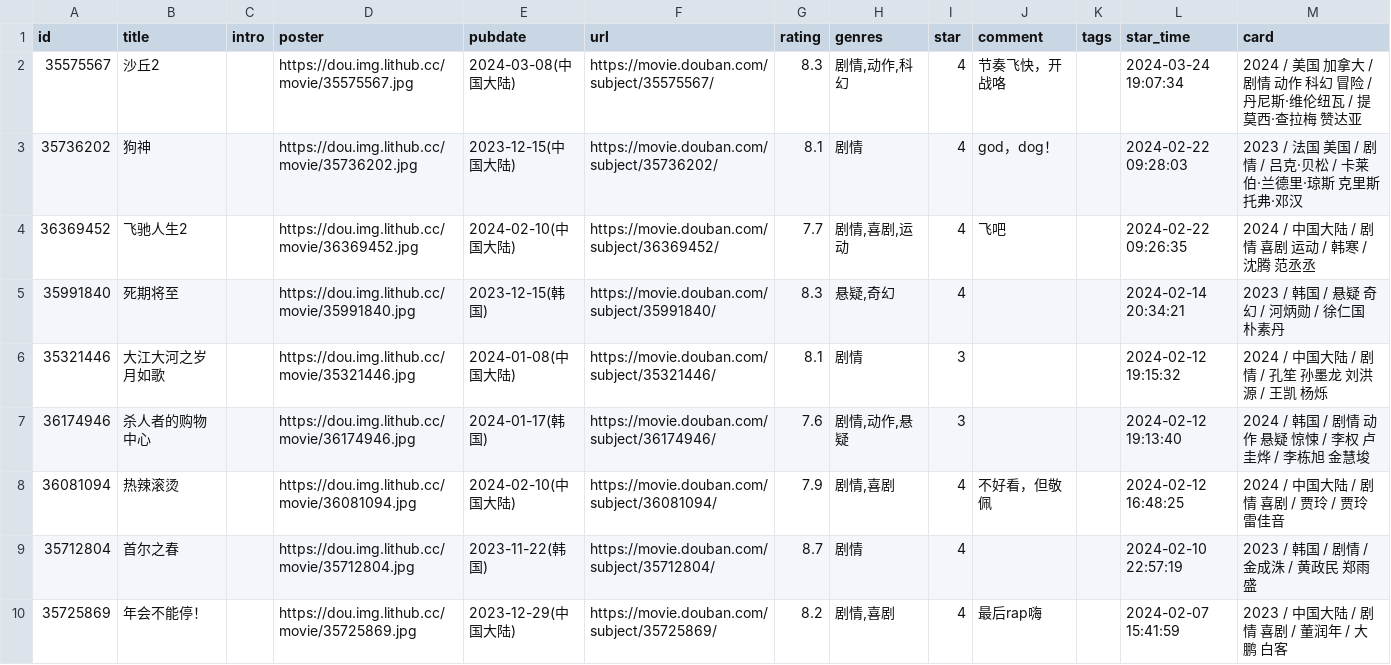
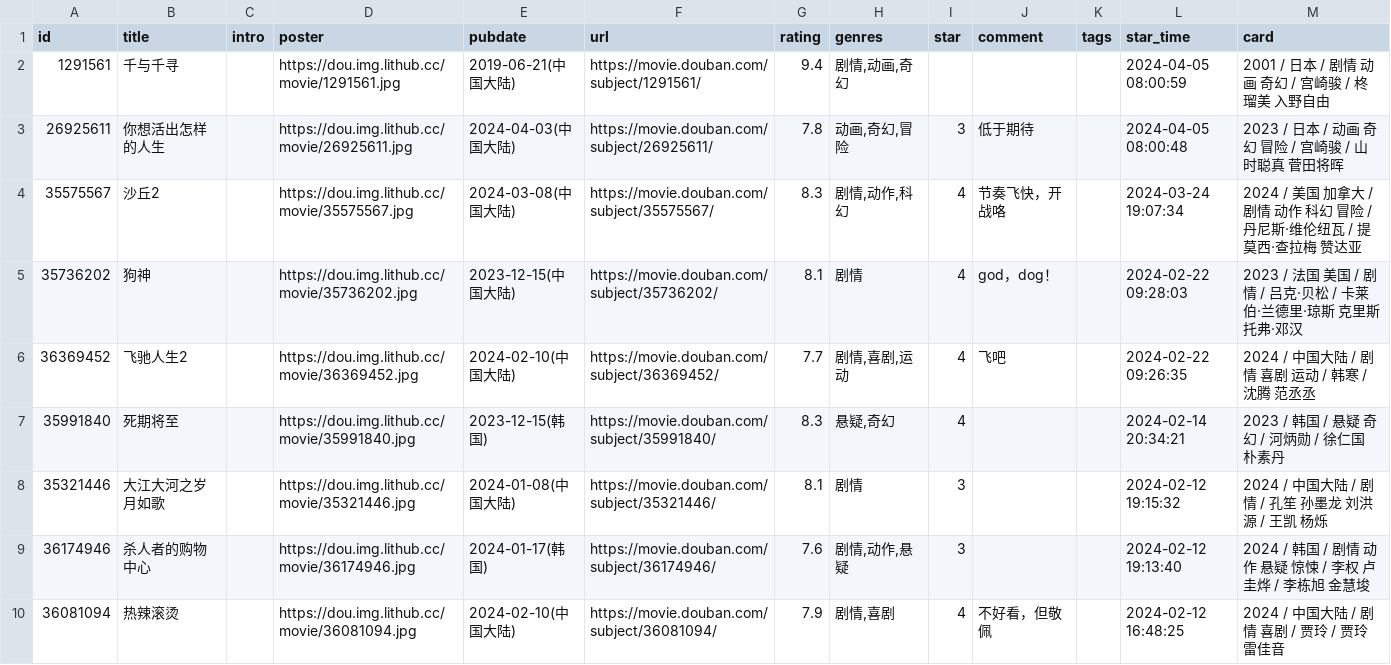
Before and after one commit to oldhand7/html-res-mm, a CSV file: data/douban/movie.csv, drawn as a sheet; only a part is shown; the shorter side is filled out with more unchanged rows.

Commit message:
chore: update douban data

```diff
--- a/data/douban/movie.csv
+++ b/data/douban/movie.csv
@@ -1,2 +1,4 @@
 id,title,intro,poster,pubdate,url,rating,genres,star,comment,tags,star_time,card
+1291561,千与千寻,,https://dou.img.lithub.cc/movie/1291561.jpg,2019-06-21(中国大陆),https://movie.douban.com/subject/1291561/,9.4,"剧情,动画,奇幻",,,,2024-04-05 08:00:59,2001 / 日本 / 剧情 动画 奇幻 / 宫崎骏 / 柊瑠美 入野自由
+26925611,你想活出怎样的人生,,https://dou.img.lithub.cc/movie/26925611.jpg,2024-04-03(中国大陆),https://movie.douban.com/subject/26925611/,7.8,"动画,奇幻,冒险",3,低于期待,,2024-04-05 08:00:48,2023 / 日本 / 动画 奇幻 冒险 / 宫崎骏 / 山时聪真 菅田将晖
 35575567,沙丘2,,https://dou.img.lithub.cc/movie/35575567.jpg,2024-03-08(中国大陆),https://movie.douban.com/subject/35575567/,8.3,"剧情,动作,科幻",4,节奏飞快，开战咯,,2024-03-24 19:07:34,2024 / 美国 加拿大 / 剧情 动作 科幻 冒险 / 丹尼斯·维伦纽瓦 / 提莫西·查拉梅 赞达亚
```
